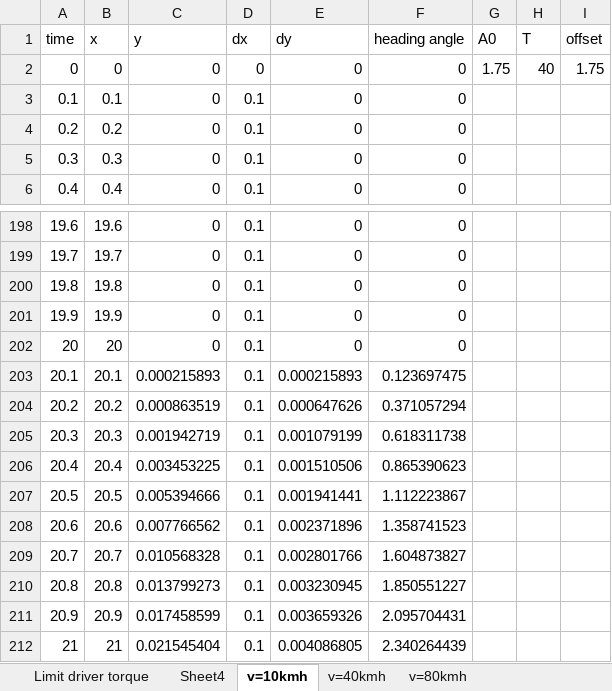
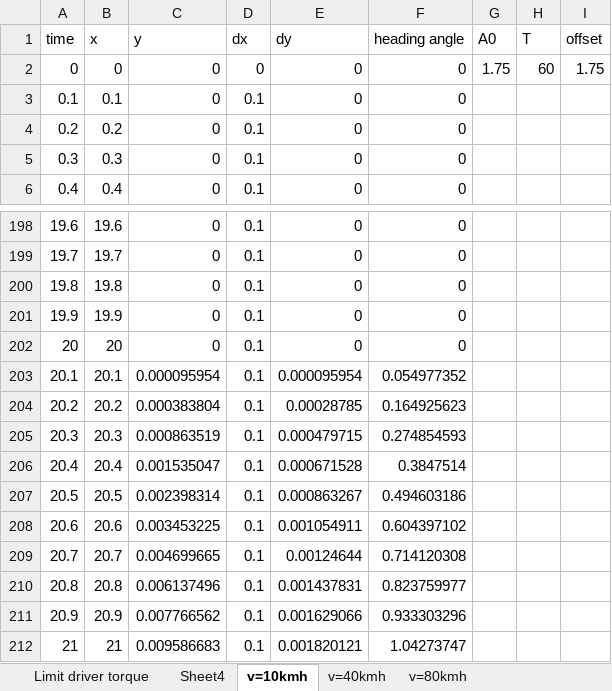
Before and after one commit to Bminhhh/CapsoneProject, an Excel workbook: duy/EPS.xlsx, sheet v=10kmh, drawn as a sheet; only a part is shown, gaps mark what is left out; values as stored, in another font and other column widths than the file's, no borders; charts and pictures not drawn; the diff covers the shown part only; the diff names each change by its address in the sheet, - before the commit and + after, or states it on an @@ line.

```diff
--- a/duy/EPS.xlsx (sheet v=10kmh)
+++ b/duy/EPS.xlsx (sheet v=10kmh)
-H2 (T): 40
+H2 (T): 60
-C203 (y): 0.000215893
+C203 (y): 0.000095954
-E203 (dy): 0.000215893
+E203 (dy): 0.000095954
-F203 (heading angle): 0.123697475
+F203 (heading angle): 0.054977352
-C204 (y): 0.000863519
+C204 (y): 0.000383804
-E204 (dy): 0.000647626
+E204 (dy): 0.00028785
-F204 (heading angle): 0.371057294
+F204 (heading angle): 0.164925623
-C205 (y): 0.001942719
+C205 (y): 0.000863519
-E205 (dy): 0.001079199
+E205 (dy): 0.000479715
-F205 (heading angle): 0.618311738
+F205 (heading angle): 0.274854593
-C206 (y): 0.003453225
+C206 (y): 0.001535047
-E206 (dy): 0.001510506
+E206 (dy): 0.000671528
-F206 (heading angle): 0.865390623
+F206 (heading angle): 0.3847514
-C207 (y): 0.005394666
+C207 (y): 0.002398314
-E207 (dy): 0.001941441
+E207 (dy): 0.000863267
-F207 (heading angle): 1.112223867
+F207 (heading angle): 0.494603186
-C208 (y): 0.007766562
+C208 (y): 0.003453225
-E208 (dy): 0.002371896
+E208 (dy): 0.001054911
-F208 (heading angle): 1.358741523
+F208 (heading angle): 0.604397102
-C209 (y): 0.010568328
+C209 (y): 0.004699665
-E209 (dy): 0.002801766
+E209 (dy): 0.00124644
-F209 (heading angle): 1.604873827
+F209 (heading angle): 0.714120308
-C210 (y): 0.013799273
+C210 (y): 0.006137496
-E210 (dy): 0.003230945
+E210 (dy): 0.001437831
-F210 (heading angle): 1.850551227
+F210 (heading angle): 0.823759977
-C211 (y): 0.017458599
+C211 (y): 0.007766562
-E211 (dy): 0.003659326
+E211 (dy): 0.001629066
-F211 (heading angle): 2.095704431
+F211 (heading angle): 0.933303296
-C212 (y): 0.021545404
+C212 (y): 0.009586683
-E212 (dy): 0.004086805
+E212 (dy): 0.001820121
-F212 (heading angle): 2.340264439
+F212 (heading angle): 1.04273747
```
Also changed, not shown: 50 added rows and 869 edited cells elsewhere in this sheet, formulas that keep their value, charts or pictures, 5 other files.
